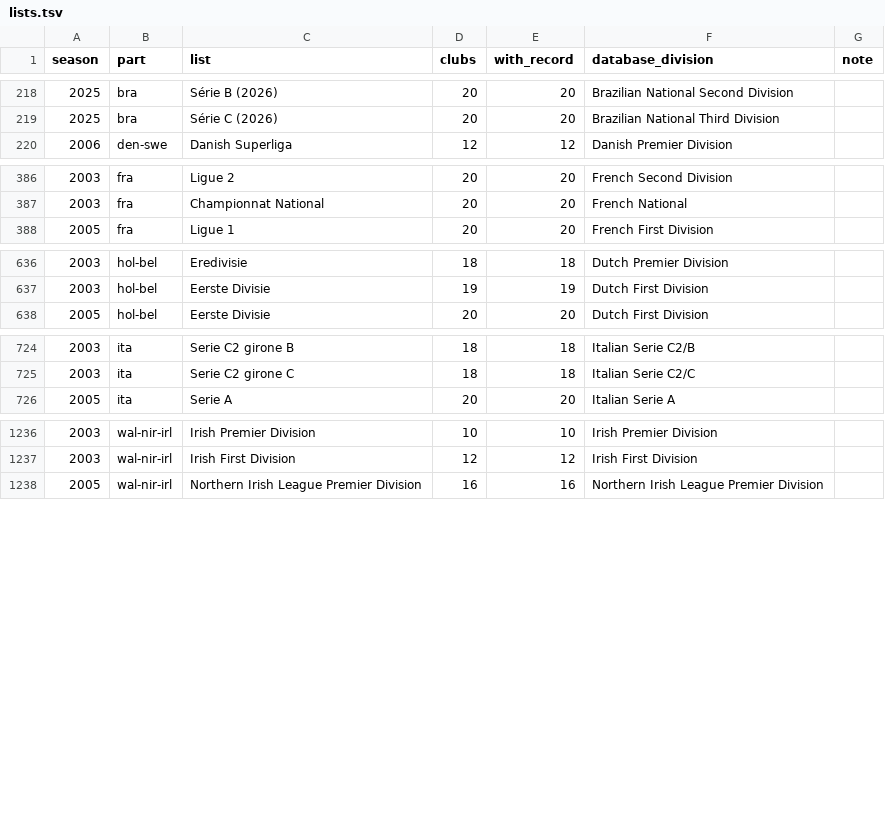
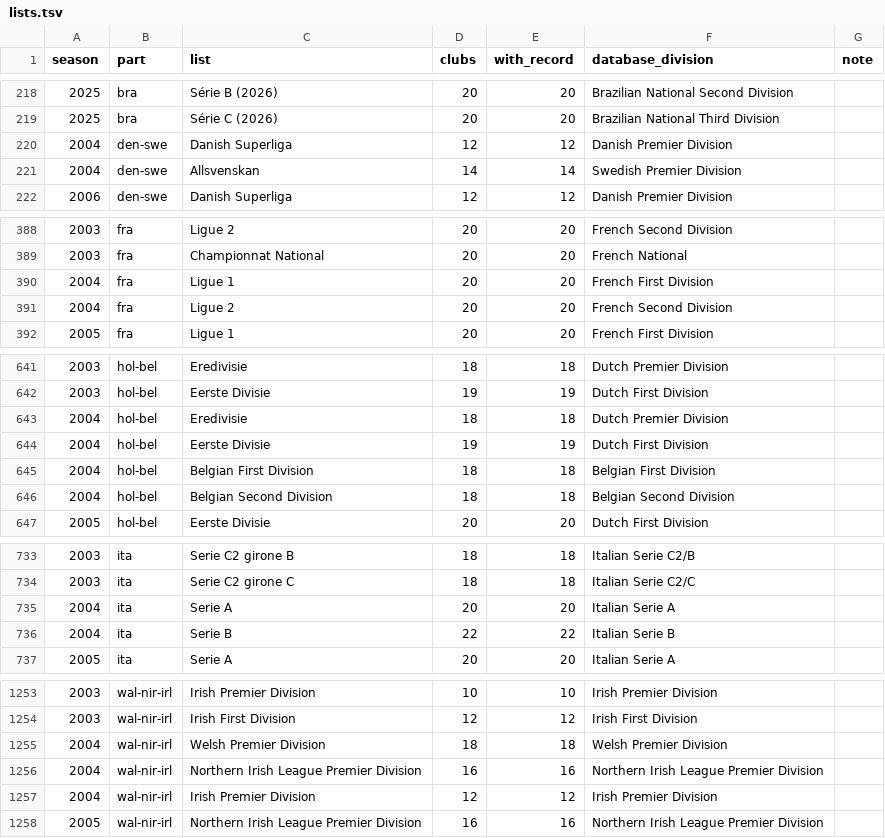
Before and after one commit to felipegavilanes-source/cm0102-bosman-edition, a TSV file: docs/research/club-moves-0.6.0/lists.tsv, drawn as a sheet; only a part is shown, gaps mark what is left out; the diff covers the shown part only; the diff names each change by its address in the sheet, - before the commit and + after, or states it on an @@ line.

```diff
--- a/docs/research/club-moves-0.6.0/lists.tsv
+++ b/docs/research/club-moves-0.6.0/lists.tsv
+row 220: 2004 | den-swe | Danish Superliga | 12 | 12 | Danish Premier Division
+row 221: 2004 | den-swe | Allsvenskan | 14 | 14 | Swedish Premier Division
+row 390: 2004 | fra | Ligue 1 | 20 | 20 | French First Division
+row 391: 2004 | fra | Ligue 2 | 20 | 20 | French Second Division
+row 643: 2004 | hol-bel | Eredivisie | 18 | 18 | Dutch Premier Division
+row 644: 2004 | hol-bel | Eerste Divisie | 19 | 19 | Dutch First Division
+row 645: 2004 | hol-bel | Belgian First Division | 18 | 18 | Belgian First Division
+row 646: 2004 | hol-bel | Belgian Second Division | 18 | 18 | Belgian Second Division
+row 735: 2004 | ita | Serie A | 20 | 20 | Italian Serie A
+row 736: 2004 | ita | Serie B | 22 | 22 | Italian Serie B
+row 1255: 2004 | wal-nir-irl | Welsh Premier Division | 18 | 18 | Welsh Premier Division
+row 1256: 2004 | wal-nir-irl | Northern Irish League Premier Division | 16 | 16 | Northern Irish League Premier Division
+row 1257: 2004 | wal-nir-irl | Irish Premier Division | 12 | 12 | Irish Premier Division
```
Also changed, not shown: 7 added rows elsewhere in this file, docs/research/club-moves-0.6.0/missing.tsv, 3 other files.
